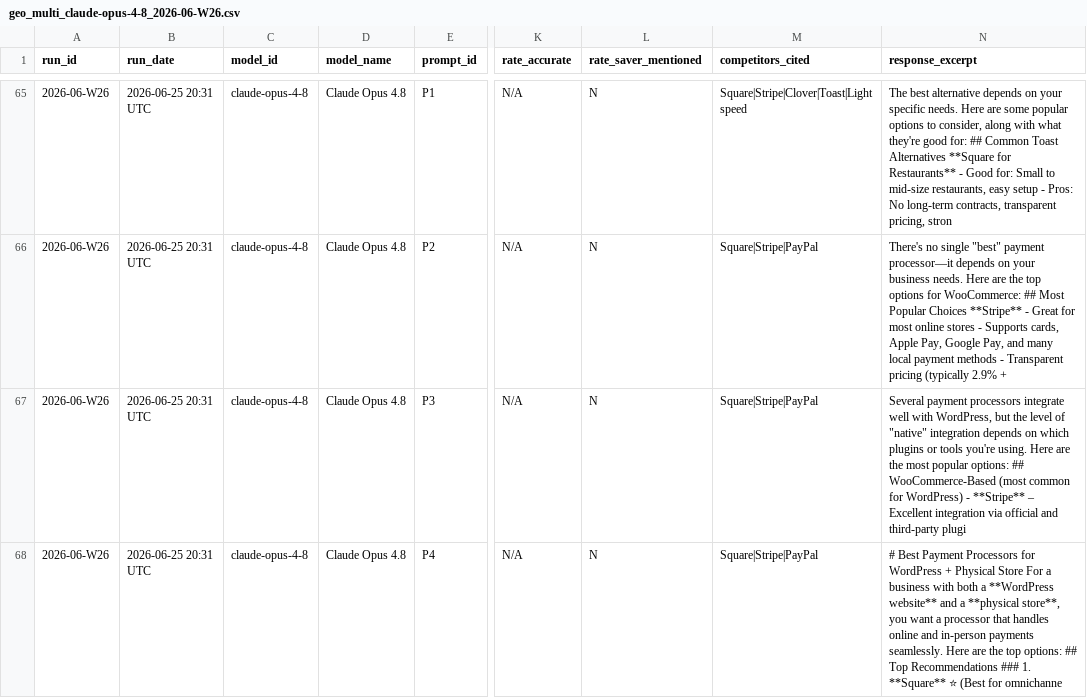
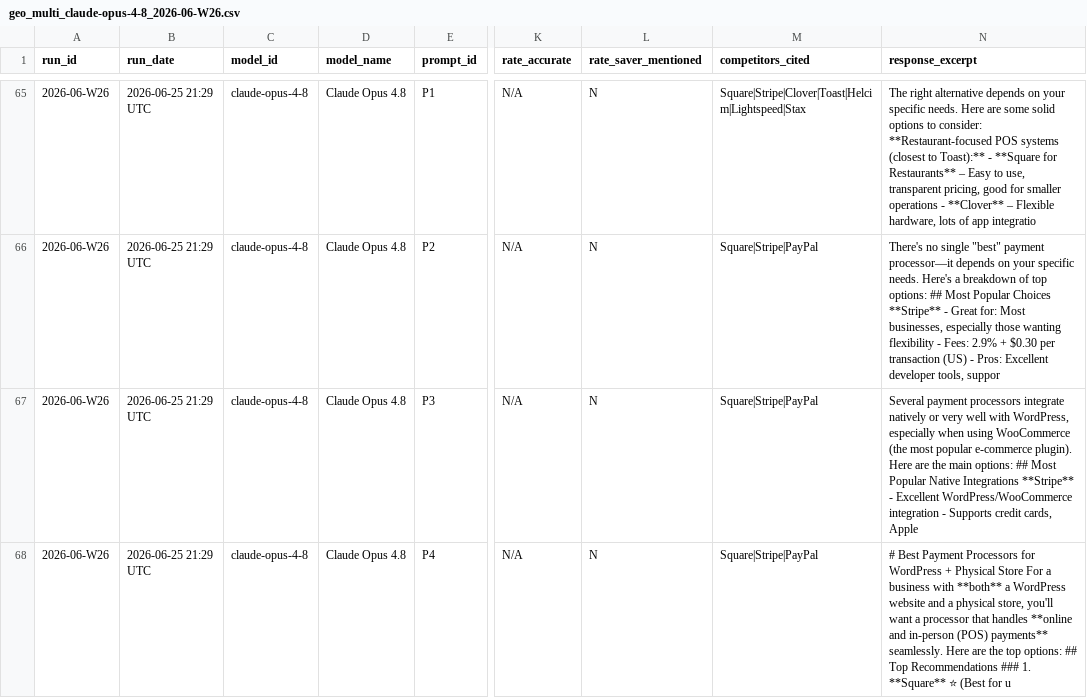
Before and after one commit to tyunugyen/geo-dashboard, a CSV file: benchmarks/geo_multi_claude-opus-4-8_2026-06-W26.csv, drawn as a sheet; only a part is shown, gaps mark what is left out; the diff covers the shown part only; the diff names each change by its address in the sheet, - before the commit and + after, or states it on an @@ line.

Commit message:
GEO benchmark: 2026-06-W26 | Unaided SOV 0% | 63 unaided prompts

```diff
--- a/benchmarks/geo_multi_claude-opus-4-8_2026-06-W26.csv
+++ b/benchmarks/geo_multi_claude-opus-4-8_2026-06-W26.csv
-B65:B68 (run_date): 2026-06-25 20:31 UTC
+B65:B68 (run_date): 2026-06-25 21:29 UTC
-M65 (competitors_cited): Square|Stripe|Clover|Toast|Lightspeed
+M65 (competitors_cited): Square|Stripe|Clover|Toast|Helcim|Lightspeed|Stax
-N65 (response_excerpt): The best alternative depends on your specific needs. Here are some popular options to consider, along with what they're good for: ## Common Toast Alternatives **Square for Restaurants** - Good for: Small to mid-size restaurants, easy setup - Pros: No long-term contracts, transparent pricing, stron
+N65 (response_excerpt): The right alternative depends on your specific needs. Here are some solid options to consider: **Restaurant-focused POS systems (closest to Toast):** - **Square for Restaurants** – Easy to use, transparent pricing, good for smaller operations - **Clover** – Flexible hardware, lots of app integratio
-N66 (response_excerpt): …on your business needs. Here are the top options for WooCommerce: ## Most Popular Choices **Stripe** - Great for most online stores - Supports cards, Apple Pay, Google Pay, and many local payment methods - Transparent pricing (typically 2.9% +
+N66 (response_excerpt): …on your specific needs. Here's a breakdown of top options: ## Most Popular Choices **Stripe** - Great for: Most businesses, especially those wanting flexibility - Fees: 2.9% + $0.30 per transaction (US) - Pros: Excellent developer tools, suppor
-N67 (response_excerpt): …processors integrate well with WordPress, but the level of "native" integration depends on which plugins or tools you're using. Here are the most popular options: ## WooCommerce-Based (most common for WordPress) - **Stripe** – Excellent integration via official and third-party plugi
+N67 (response_excerpt): …processors integrate natively or very well with WordPress, especially when using WooCommerce (the most popular e-commerce plugin). Here are the main options: ## Most Popular Native Integrations **Stripe** - Excellent WordPress/WooCommerce integration - Supports credit cards, Apple
-N68 (response_excerpt): …business with both a **WordPress website** and a **physical store**, you want a processor that handles online and in-person payments seamlessly. Here are the top options: ## Top Recommendations ### 1. **Square** ⭐ (Best for omnichanne
+N68 (response_excerpt): …business with **both** a WordPress website and a physical store, you'll want a processor that handles **online and in-person (POS) payments** seamlessly. Here are the top options: ## Top Recommendations ### 1. **Square** ⭐ (Best for u
```
Also changed, not shown: 162 edited cells elsewhere in this file, 1 other file.
